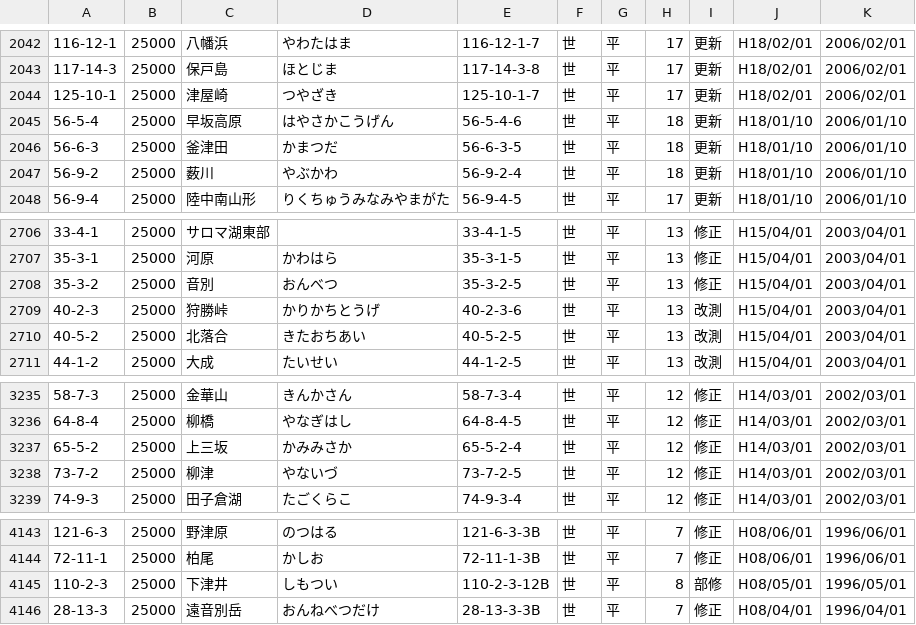
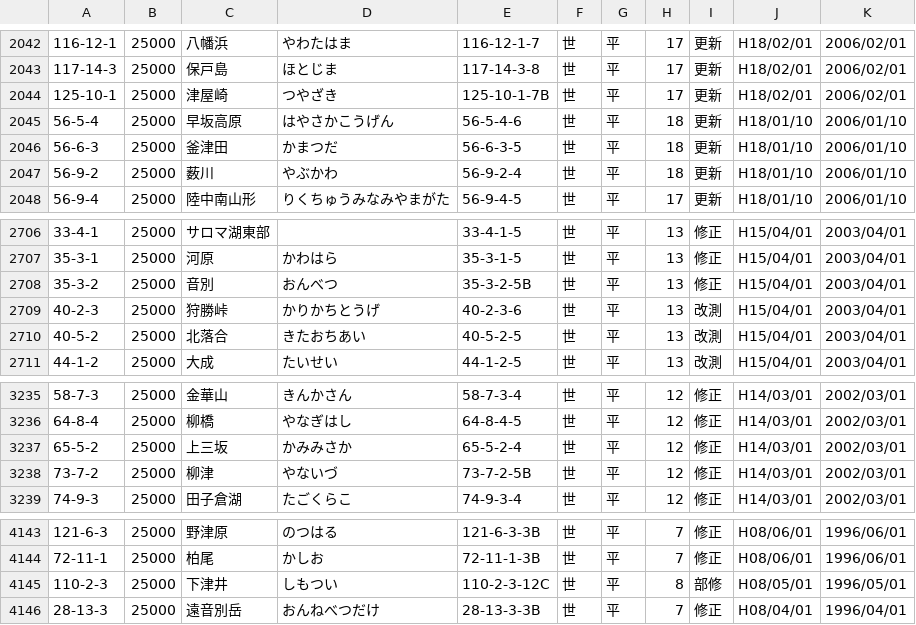
Before and after one commit to zaininnari/gsi, a CSV file: latest25000.csv, drawn as a sheet; only a part is shown, gaps mark what is left out.

```diff
--- a/latest25000.csv
+++ b/latest25000.csv
@@ -2043,3 +2043,3 @@
 117-14-3,25000,保戸島,ほとじま,117-14-3-8,世,平,17,更新,H18/02/01,2006/02/01
-125-10-1,25000,津屋崎,つやざき,125-10-1-7,世,平,17,更新,H18/02/01,2006/02/01
+125-10-1,25000,津屋崎,つやざき,125-10-1-7B,世,平,17,更新,H18/02/01,2006/02/01
 56-5-4,25000,早坂高原,はやさかこうげん,56-5-4-6,世,平,18,更新,H18/01/10,2006/01/10
@@ -2707,3 +2707,3 @@
 35-3-1,25000,河原,かわはら,35-3-1-5,世,平,13,修正,H15/04/01,2003/04/01
-35-3-2,25000,音別,おんべつ,35-3-2-5,世,平,13,修正,H15/04/01,2003/04/01
+35-3-2,25000,音別,おんべつ,35-3-2-5B,世,平,13,修正,H15/04/01,2003/04/01
 40-2-3,25000,狩勝峠,かりかちとうげ,40-2-3-6,世,平,13,改測,H15/04/01,2003/04/01
@@ -3237,3 +3237,3 @@
 65-5-2,25000,上三坂,かみみさか,65-5-2-4,世,平,12,修正,H14/03/01,2002/03/01
-73-7-2,25000,柳津,やないづ,73-7-2-5,世,平,12,修正,H14/03/01,2002/03/01
+73-7-2,25000,柳津,やないづ,73-7-2-5B,世,平,12,修正,H14/03/01,2002/03/01
 74-9-3,25000,田子倉湖,たごくらこ,74-9-3-4,世,平,12,修正,H14/03/01,2002/03/01
@@ -4144,3 +4144,3 @@
 72-11-1,25000,柏尾,かしお,72-11-1-3B,世,平,7,修正,H08/06/01,1996/06/01
-110-2-3,25000,下津井,しもつい,110-2-3-12B,世,平,8,部修,H08/05/01,1996/05/01
+110-2-3,25000,下津井,しもつい,110-2-3-12C,世,平,8,部修,H08/05/01,1996/05/01
 28-13-3,25000,遠音別岳,おんねべつだけ,28-13-3-3B,世,平,7,修正,H08/04/01,1996/04/01
```
Also changed, not shown: latest50000.csv, 2 other files.
